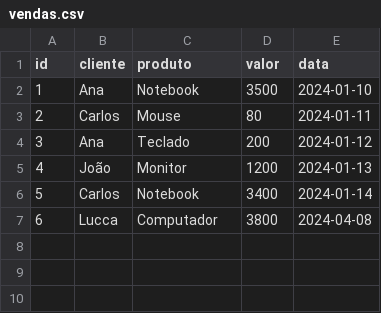
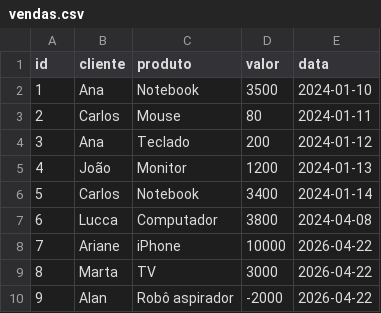
Before and after one commit to Grilletti707/SQLitePython, a CSV file: data/vendas.csv, drawn as a sheet.

```diff
--- a/data/vendas.csv
+++ b/data/vendas.csv
@@ -7 +7,4 @@ id,cliente,produto,valor,data
 6,Lucca,Computador,3800,2024-04-08
+7,Ariane,iPhone,10000,2026-04-22
+8,Marta,TV,3000,2026-04-22
+9,Alan,Robô aspirador,-2000,2026-04-22
```
Also changed, not shown: 2 other files.
